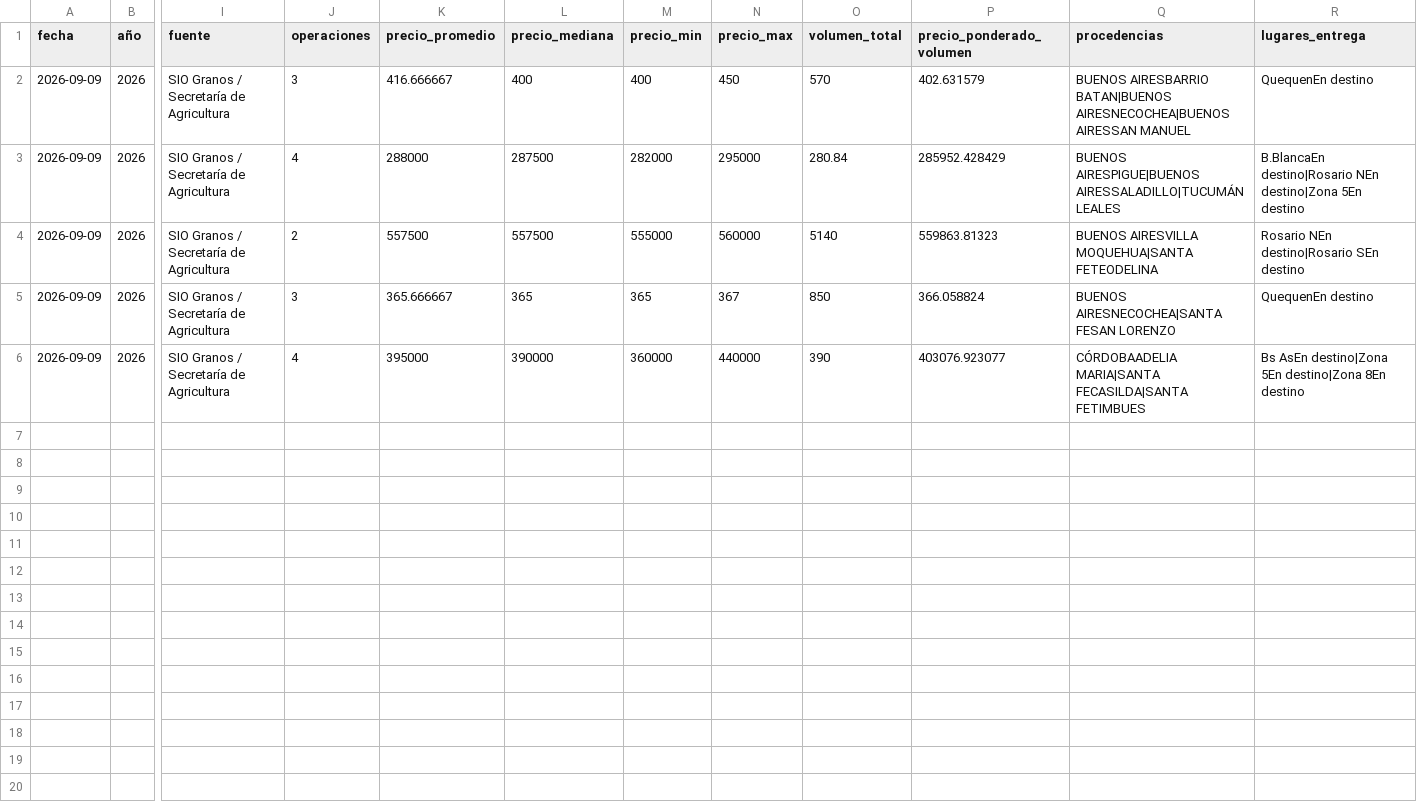
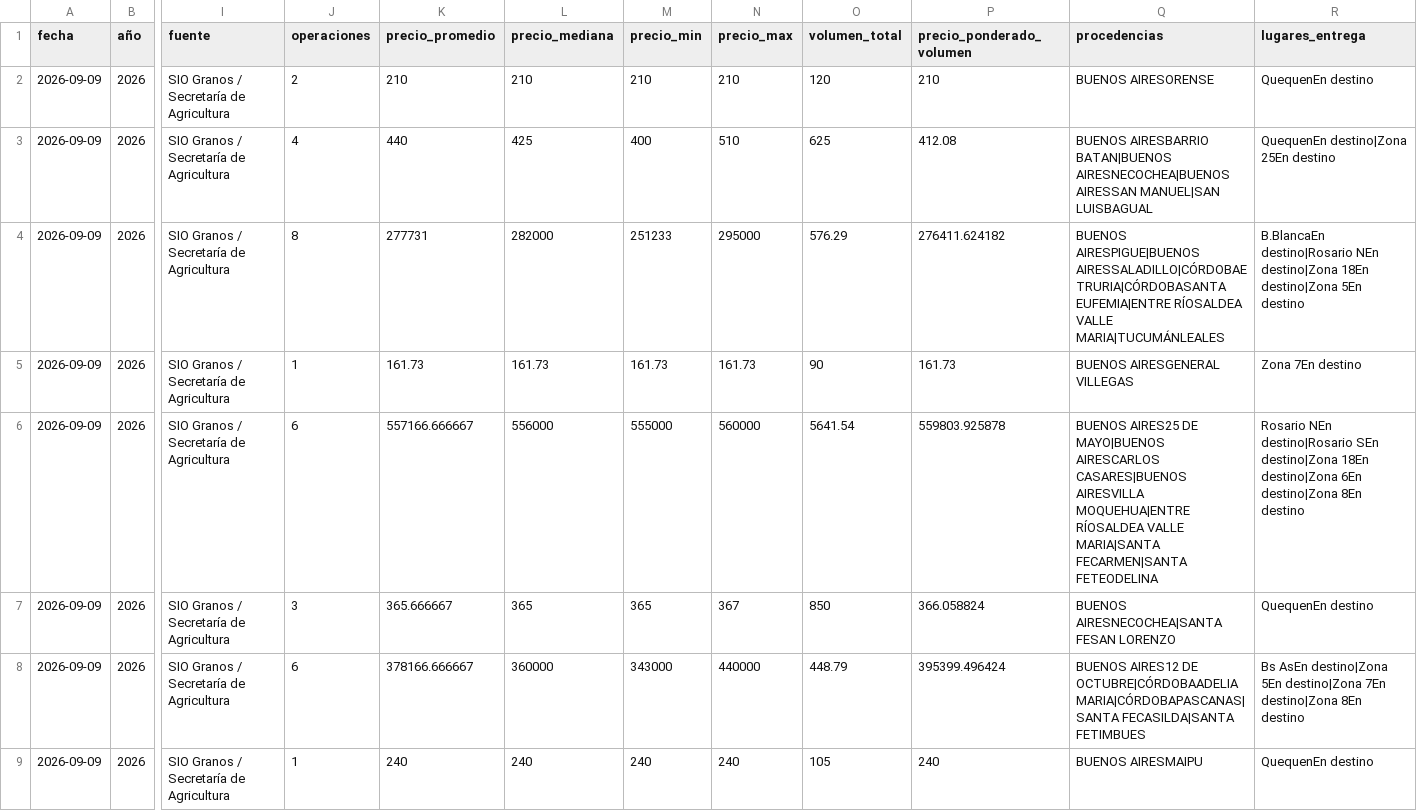
Before and after one commit to deaeconomiactes/Serie-Agricola, a CSV file: data/commodities_sio/dashboard/COMMODITIES_SIO_DASHBOARD_DIARIO.csv, drawn as a sheet; only a part is shown, gaps mark what is left out; addresses are those after the commit; rows hold the shown columns only; the diff names each change by its address in the sheet, - before the commit and + after, or states it on an @@ line.

```diff
--- a/data/commodities_sio/dashboard/COMMODITIES_SIO_DASHBOARD_DIARIO.csv
+++ b/data/commodities_sio/dashboard/COMMODITIES_SIO_DASHBOARD_DIARIO.csv
+row 2: 2026-09-09 | 2026 | SIO Granos / Secretaría de Agricultura | 2 | 210 | 210 | 210 | 210 | 120 | 210 | BUENOS AIRESORENSE | QuequenEn destino
-J3 (operaciones): 3
+J3 (operaciones): 4
-K3 (precio_promedio): 416.666667
+K3 (precio_promedio): 440
-L3 (precio_mediana): 400
+L3 (precio_mediana): 425
-N3 (precio_max): 450
+N3 (precio_max): 510
-O3 (volumen_total): 570
+O3 (volumen_total): 625
-P3 (precio_ponderado_volumen): 402.631579
+P3 (precio_ponderado_volumen): 412.08
-Q3 (procedencias): …AIRESNECOCHEA|BUENOS AIRESSAN MANUEL
+Q3 (procedencias): …AIRESNECOCHEA|BUENOS AIRESSAN MANUEL|SAN LUISBAGUAL
-R3 (lugares_entrega): QuequenEn destino
+R3 (lugares_entrega): QuequenEn destino|Zona 25En destino
-J4 (operaciones): 4
+J4 (operaciones): 8
-K4 (precio_promedio): 288000
+K4 (precio_promedio): 277731
-L4 (precio_mediana): 287500
+L4 (precio_mediana): 282000
-M4 (precio_min): 282000
+M4 (precio_min): 251233
-O4 (volumen_total): 280.84
+O4 (volumen_total): 576.29
-P4 (precio_ponderado_volumen): 285952.428429
+P4 (precio_ponderado_volumen): 276411.624182
-Q4 (procedencias): BUENOS AIRESPIGUE|BUENOS AIRESSALADILLO|TUCUMÁNLEALES
+Q4 (procedencias): BUENOS AIRESPIGUE|BUENOS AIRESSALADILLO|CÓRDOBAETRURIA|CÓRDOBASANTA EUFEMIA|ENTRE RÍOSALDEA VALLE MARIA|TUCUMÁNLEALES
-R4 (lugares_entrega): …NEn destino|Zona 5En destino
+R4 (lugares_entrega): …NEn destino|Zona 18En destino|Zona 5En destino
+row 5: 2026-09-09 | 2026 | SIO Granos / Secretaría de Agricultura | 1 | 161.73 | 161.73 | 161.73 | 161.73 | 90 | 161.73 | BUENOS AIRESGENERAL VILLEGAS | Zona 7En destino
-J6 (operaciones): 2
+J6 (operaciones): 6
-K6 (precio_promedio): 557500
+K6 (precio_promedio): 557166.666667
-L6 (precio_mediana): 557500
+L6 (precio_mediana): 556000
-O6 (volumen_total): 5140
+O6 (volumen_total): 5641.54
-P6 (precio_ponderado_volumen): 559863.81323
+P6 (precio_ponderado_volumen): 559803.925878
-Q6 (procedencias): BUENOS AIRESVILLA MOQUEHUA|SANTA FETEODELINA
+Q6 (procedencias): BUENOS AIRES25 DE MAYO|BUENOS AIRESCARLOS CASARES|BUENOS AIRESVILLA MOQUEHUA|ENTRE RÍOSALDEA VALLE MARIA|SANTA FECARMEN|SANTA FETEODELINA
-R6 (lugares_entrega): …destino|Rosario SEn destino
+R6 (lugares_entrega): …destino|Rosario SEn destino|Zona 18En destino|Zona 6En destino|Zona 8En destino
-J8 (operaciones): 4
+J8 (operaciones): 6
-K8 (precio_promedio): 395000
+K8 (precio_promedio): 378166.666667
-L8 (precio_mediana): 390000
+L8 (precio_mediana): 360000
-M8 (precio_min): 360000
+M8 (precio_min): 343000
-O8 (volumen_total): 390
+O8 (volumen_total): 448.79
-P8 (precio_ponderado_volumen): 403076.923077
+P8 (precio_ponderado_volumen): 395399.496424
-Q8 (procedencias): CÓRDOBAADELIA MARIA|SANTA FECASILDA|SANTA FETIMBUES
+Q8 (procedencias): BUENOS AIRES12 DE OCTUBRE|CÓRDOBAADELIA MARIA|CÓRDOBAPASCANAS|SANTA FECASILDA|SANTA FETIMBUES
-R8 (lugares_entrega): …5En destino|Zona 8En destino
+R8 (lugares_entrega): …5En destino|Zona 7En destino|Zona 8En destino
+row 9: 2026-09-09 | 2026 | SIO Granos / Secretaría de Agricultura | 1 | 240 | 240 | 240 | 240 | 105 | 240 | BUENOS AIRESMAIPU | QuequenEn destino
```
Also changed, not shown: data/commodities_sio/dashboard/COMMODITIES_SIO_DASHBOARD_MENSUAL.csv, data/commodities_sio/dashboard/COMMODITIES_SIO_DASHBOARD_RESUMEN.csv, 15 other files.
